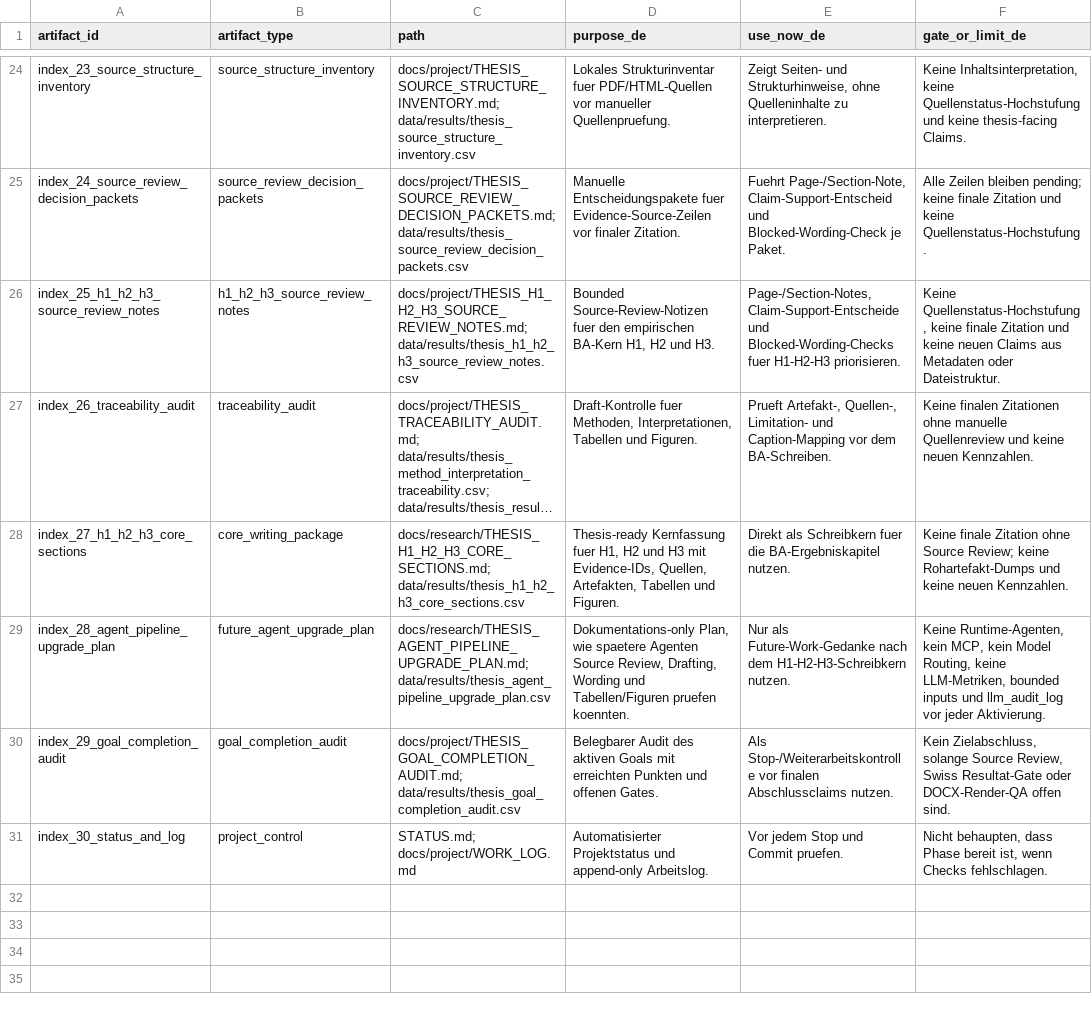
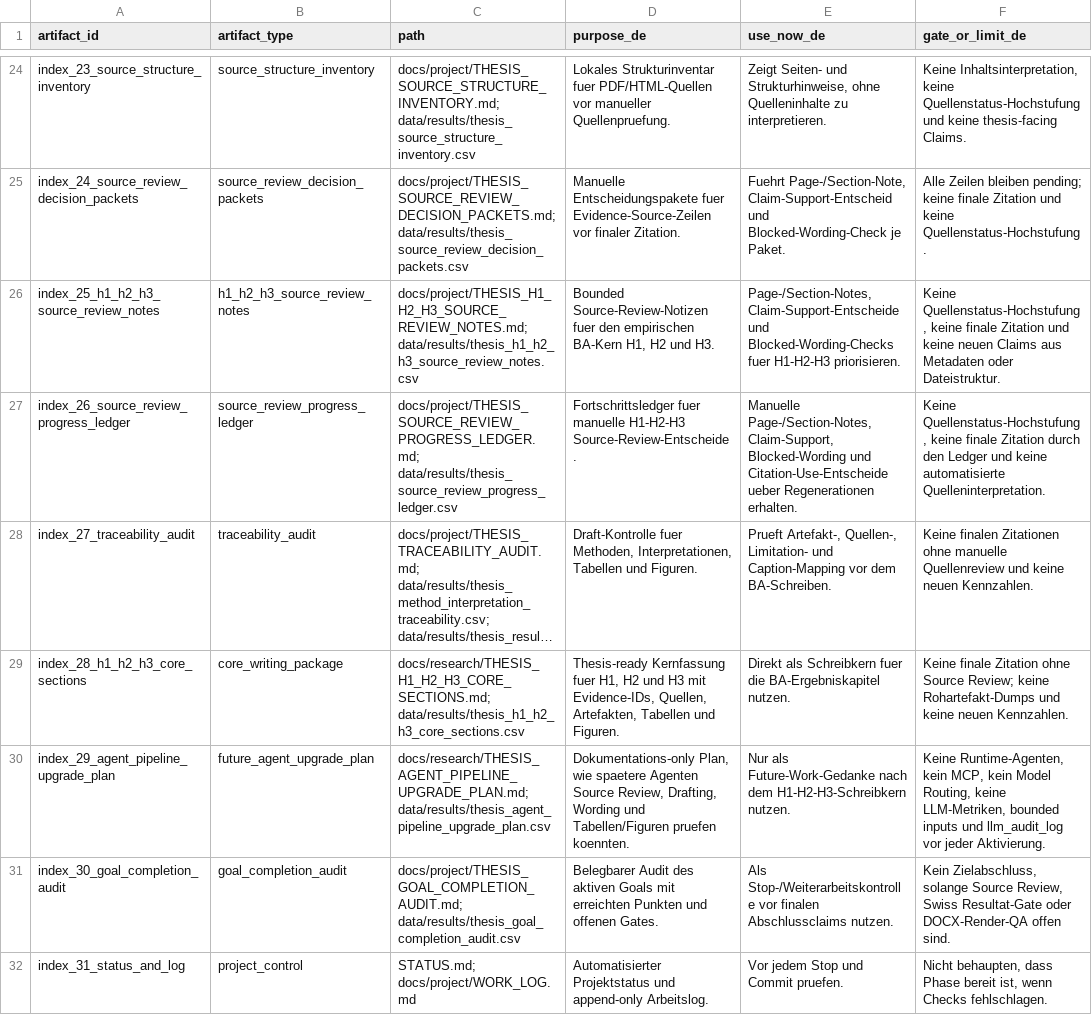
Before and after one commit to Pablozh123/multi-agent-orchestration-informational-efficiency, a CSV file: data/results/thesis_consolidation_index.csv, drawn as a sheet; only a part is shown, gaps mark what is left out; long unchanged cells end in …; addresses are those after the commit; the diff names each change by its address in the sheet, - before the commit and + after, or states it on an @@ line.

Commit message:
docs: add source review progress ledger

```diff
--- a/data/results/thesis_consolidation_index.csv
+++ b/data/results/thesis_consolidation_index.csv
+row 27: index_26_source_review_progress_ledger | source_review_progress_ledger | docs/project/THESIS_SOURCE_REVIEW_PROGRESS_LEDGER.md; data/results/thesis_source_review_progress_ledger.csv | Fortschrittsledger fuer manuelle H1-H2-H3 Source-Review-Entscheide. | Manuelle Page-/Section-Notes, Claim-Support, Blocked-Wording und Citation-Use-Entscheide ueber Regenerationen erhalten. | Keine Quellenstatus-Hochstufung, keine finale Zitation durch den Ledger und keine automatisierte Quelleninterpretation.
-A28 (artifact_id): index_26_traceability_audit
+A28 (artifact_id): index_27_traceability_audit
-A29 (artifact_id): index_27_h1_h2_h3_core_sections
+A29 (artifact_id): index_28_h1_h2_h3_core_sections
-A30 (artifact_id): index_28_agent_pipeline_upgrade_plan
+A30 (artifact_id): index_29_agent_pipeline_upgrade_plan
-A31 (artifact_id): index_29_goal_completion_audit
+A31 (artifact_id): index_30_goal_completion_audit
-A32 (artifact_id): index_30_status_and_log
+A32 (artifact_id): index_31_status_and_log
```
Also changed, not shown: data/results/thesis_goal_completion_audit.csv, 14 other files.
